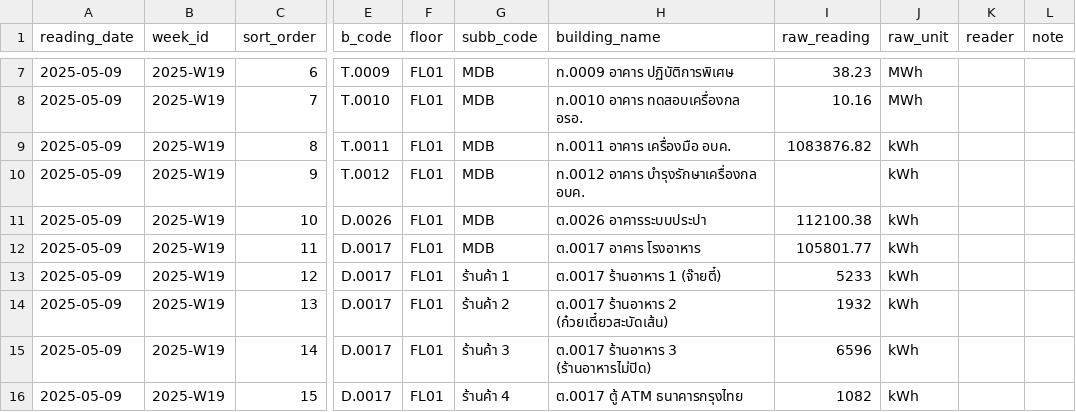
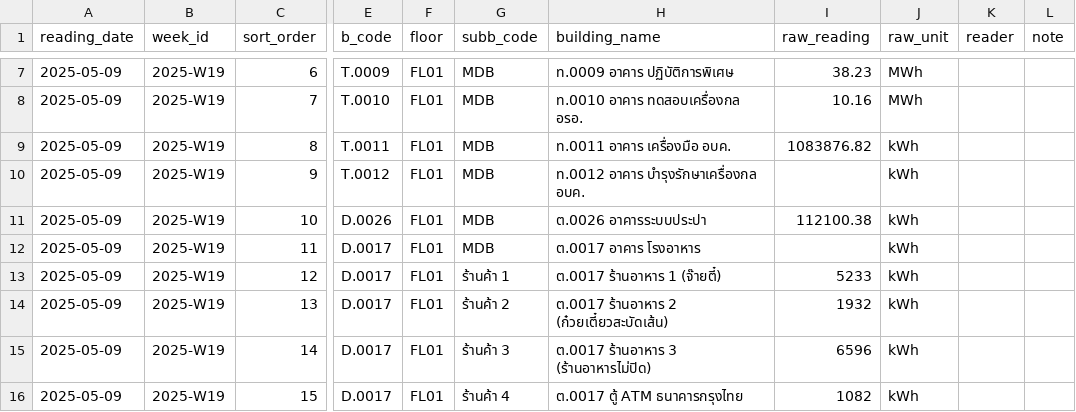
Before and after one commit to chayanee27/oil, a CSV file: forms/2025-W19.csv, drawn as a sheet; only a part is shown, gaps mark what is left out; the diff names each change by its address in the sheet, - before the commit and + after, or states it on an @@ line.

Commit message:
Update 2025-W19.csv

```diff
--- a/forms/2025-W19.csv
+++ b/forms/2025-W19.csv
-I12 (raw_reading): 105801.77
+I12 (raw_reading): (empty)
```
